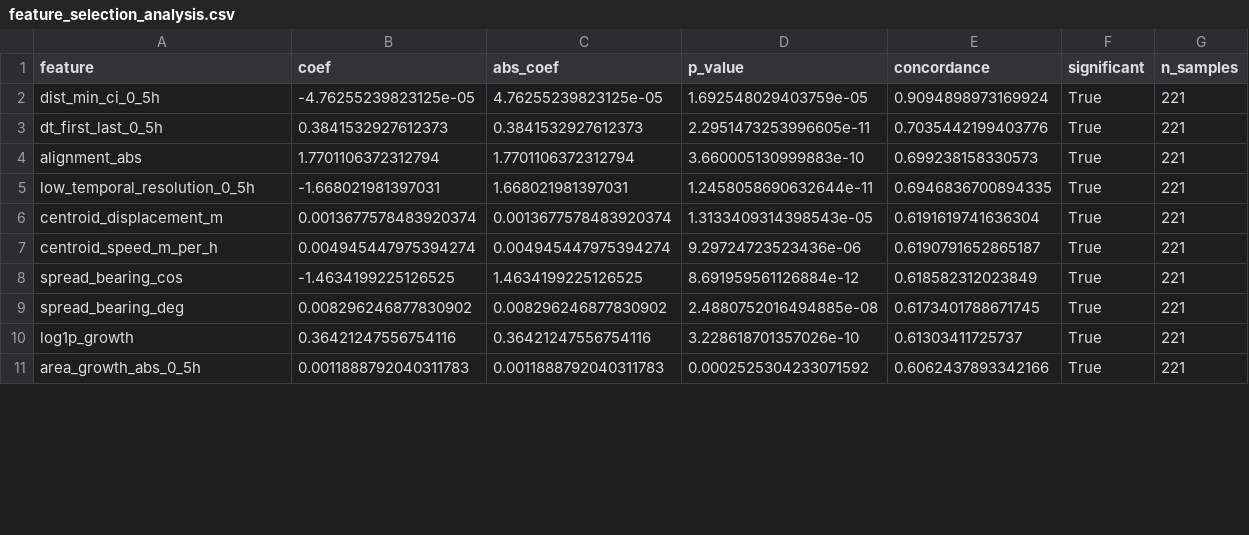
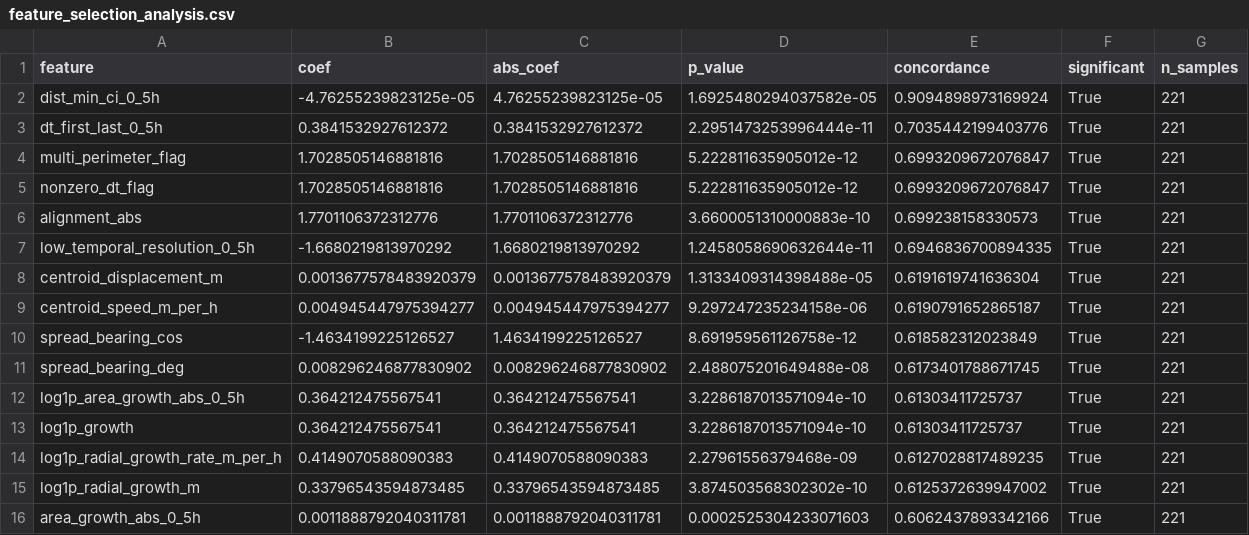
Before and after one commit to DannieciaGray/Wildfire-Prediction-WIDS-Datathon-2026, a CSV file: feature_selection/feature_selection_analysis.csv, drawn as a sheet; only a part is shown; the diff covers the shown part only.

```diff
--- a/feature_selection/feature_selection_analysis.csv
+++ b/feature_selection/feature_selection_analysis.csv
@@ -1,11 +1,16 @@
 feature,coef,abs_coef,p_value,concordance,significant,n_samples
-dist_min_ci_0_5h,-4.76255239823125e-05,4.76255239823125e-05,1.692548029403759e-05,0.9094898973169924,True,221
-dt_first_last_0_5h,0.3841532927612373,0.3841532927612373,2.2951473253996605e-11,0.7035442199403776,True,221
-alignment_abs,1.7701106372312794,1.7701106372312794,3.660005130999883e-10,0.699238158330573,True,221
-low_temporal_resolution_0_5h,-1.668021981397031,1.668021981397031,1.2458058690632644e-11,0.6946836700894335,True,221
-centroid_displacement_m,0.0013677578483920374,0.0013677578483920374,1.3133409314398543e-05,0.6191619741636304,True,221
-centroid_speed_m_per_h,0.004945447975394274,0.004945447975394274,9.29724723523436e-06,0.6190791652865187,True,221
-spread_bearing_cos,-1.4634199225126525,1.4634199225126525,8.691959561126884e-12,0.618582312023849,True,221
-spread_bearing_deg,0.008296246877830902,0.008296246877830902,2.4880752016494885e-08,0.6173401788671745,True,221
-log1p_growth,0.36421247556754116,0.36421247556754116,3.228618701357026e-10,0.61303411725737,True,221
-area_growth_abs_0_5h,0.0011888792040311783,0.0011888792040311783,0.0002525304233071592,0.6062437893342166,True,221
+dist_min_ci_0_5h,-4.76255239823125e-05,4.76255239823125e-05,1.6925480294037582e-05,0.9094898973169924,True,221
+dt_first_last_0_5h,0.3841532927612372,0.3841532927612372,2.2951473253996444e-11,0.7035442199403776,True,221
+multi_perimeter_flag,1.7028505146881816,1.7028505146881816,5.222811635905012e-12,0.6993209672076847,True,221
+nonzero_dt_flag,1.7028505146881816,1.7028505146881816,5.222811635905012e-12,0.6993209672076847,True,221
+alignment_abs,1.7701106372312776,1.7701106372312776,3.6600051310000883e-10,0.699238158330573,True,221
+low_temporal_resolution_0_5h,-1.6680219813970292,1.6680219813970292,1.2458058690632644e-11,0.6946836700894335,True,221
+centroid_displacement_m,0.0013677578483920379,0.0013677578483920379,1.3133409314398488e-05,0.6191619741636304,True,221
+centroid_speed_m_per_h,0.004945447975394277,0.004945447975394277,9.297247235234158e-06,0.6190791652865187,True,221
+spread_bearing_cos,-1.4634199225126527,1.4634199225126527,8.691959561126758e-12,0.618582312023849,True,221
+spread_bearing_deg,0.008296246877830902,0.008296246877830902,2.488075201649488e-08,0.6173401788671745,True,221
+log1p_area_growth_abs_0_5h,0.364212475567541,0.364212475567541,3.2286187013571094e-10,0.61303411725737,True,221
+log1p_growth,0.364212475567541,0.364212475567541,3.2286187013571094e-10,0.61303411725737,True,221
+log1p_radial_growth_rate_m_per_h,0.4149070588090383,0.4149070588090383,2.27961556379468e-09,0.6127028817489235,True,221
+log1p_radial_growth_m,0.33796543594873485,0.33796543594873485,3.874503568302302e-10,0.6125372639947002,True,221
+area_growth_abs_0_5h,0.0011888792040311781,0.0011888792040311781,0.0002525304233071603,0.6062437893342166,True,221
```
Also changed, not shown: 5 added rows, 10 removed rows and 30 edited cells elsewhere in this file, 7 other files.
